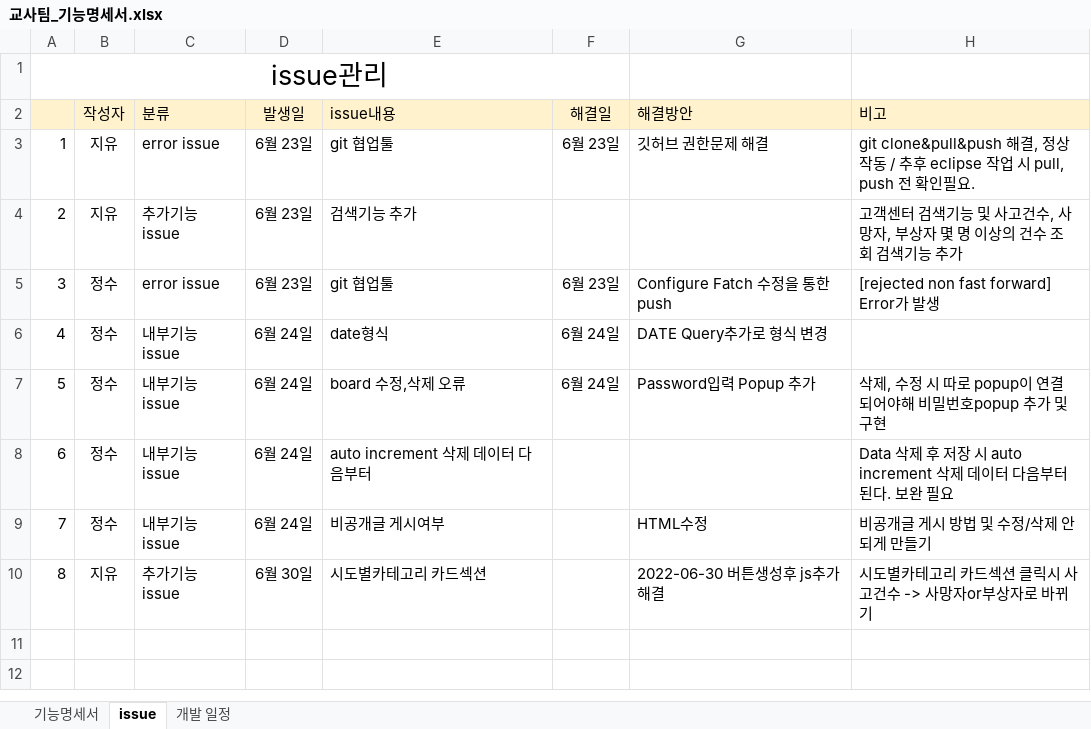
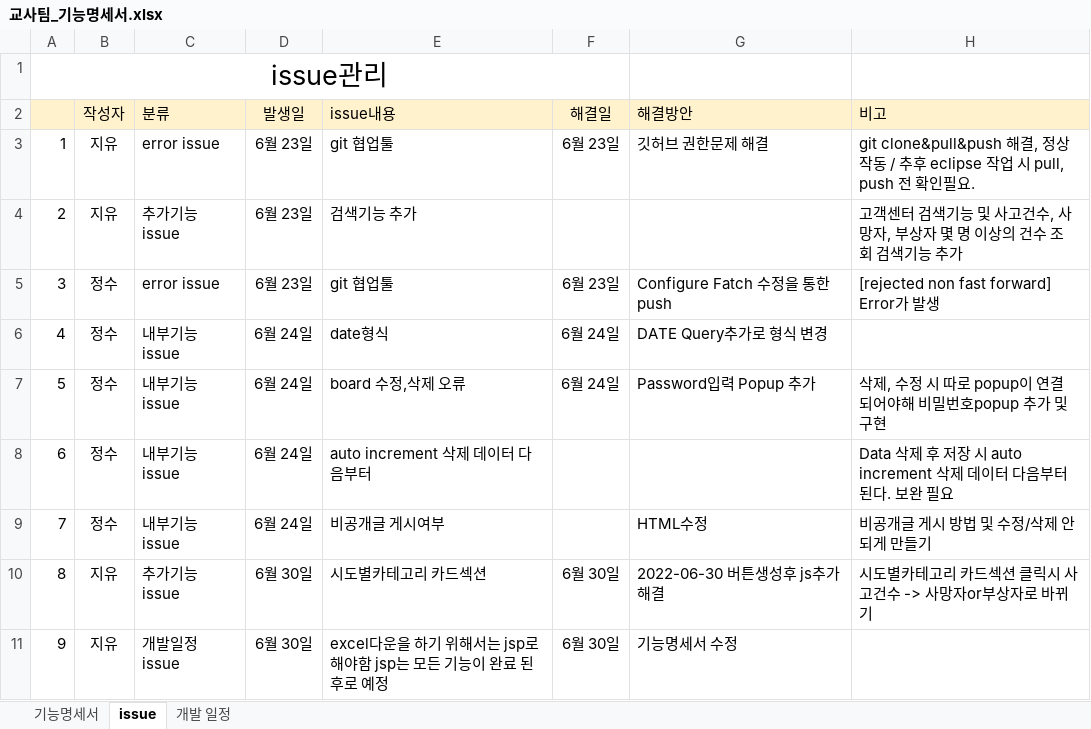
Before and after one commit to Traffic-Accident-Analysis-Project/VIEW, an Excel workbook: 교사팀_기능명세서.xlsx, sheet issue, drawn as a sheet; values as stored, in another font and other column widths than the file's, no borders; the diff names each change by its address in the sheet, - before the commit and + after, or states it on an @@ line.

Commit message:
fix stopu 또 수정

```diff
--- a/교사팀_기능명세서.xlsx (sheet issue)
+++ b/교사팀_기능명세서.xlsx (sheet issue)
-F10 (해결일): (empty)
+F10 (해결일): 6월 30일
+row 11: 9 | 지유 | 개발일정 issue | 6월 30일 | excel다운을 하기 위해서는 jsp로 해야함 jsp는 모든 기능이 완료 된 후로 예정 | 6월 30일 | 기능명세서 수정
```
Also changed, not shown: sheet 기능명세서.
